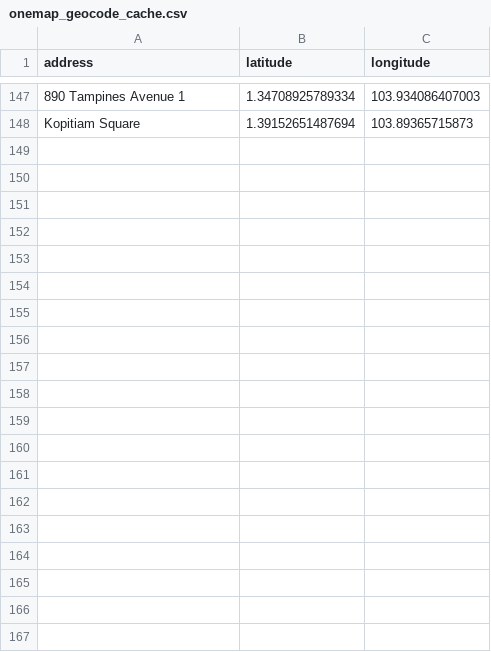
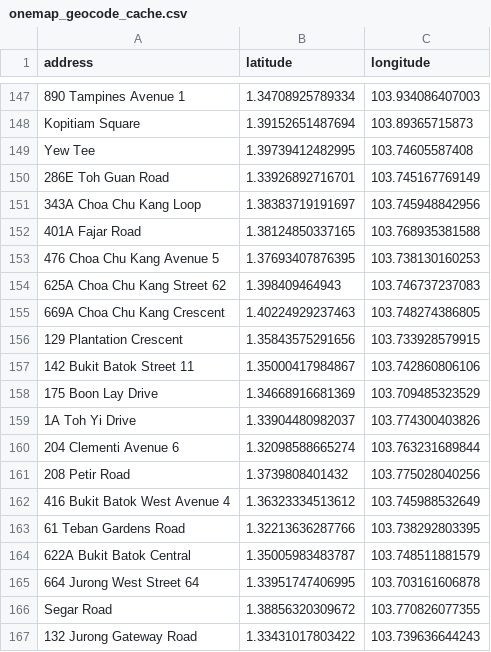
Before and after one commit to DrPinguJr/AMS_Streamlit, a CSV file: Flexar/BlueSG/cache/onemap_geocode_cache.csv, drawn as a sheet; only a part is shown, gaps mark what is left out; the diff covers the shown part only; the diff names each change by its address in the sheet, - before the commit and + after, or states it on an @@ line.

Commit message:
feat: Add new addresses to geocode cache and enhance regional classification for north-west area

```diff
--- a/Flexar/BlueSG/cache/onemap_geocode_cache.csv
+++ b/Flexar/BlueSG/cache/onemap_geocode_cache.csv
+row 149: Yew Tee | 1.39739412482995 | 103.74605587408
+row 150: 286E Toh Guan Road | 1.33926892716701 | 103.745167769149
+row 151: 343A Choa Chu Kang Loop | 1.38383719191697 | 103.745948842956
+row 152: 401A Fajar Road | 1.38124850337165 | 103.768935381588
+row 153: 476 Choa Chu Kang Avenue 5 | 1.37693407876395 | 103.738130160253
+row 154: 625A Choa Chu Kang Street 62 | 1.398409464943 | 103.746737237083
+row 155: 669A Choa Chu Kang Crescent | 1.40224929237463 | 103.748274386805
+row 156: 129 Plantation Crescent | 1.35843575291656 | 103.733928579915
+row 157: 142 Bukit Batok Street 11 | 1.35000417984867 | 103.742860806106
+row 158: 175 Boon Lay Drive | 1.34668916681369 | 103.709485323529
+row 159: 1A Toh Yi Drive | 1.33904480982037 | 103.774300403826
+row 160: 204 Clementi Avenue 6 | 1.32098588665274 | 103.763231689844
+row 161: 208 Petir Road | 1.3739808401432 | 103.775028040256
+row 162: 416 Bukit Batok West Avenue 4 | 1.36323334513612 | 103.745988532649
+row 163: 61 Teban Gardens Road | 1.32213636287766 | 103.738292803395
+row 164: 622A Bukit Batok Central | 1.35005983483787 | 103.748511881579
+row 165: 664 Jurong West Street 64 | 1.33951747406995 | 103.703161606878
+row 166: Segar Road | 1.38856320309672 | 103.770826077355
+row 167: 132 Jurong Gateway Road | 1.33431017803422 | 103.739636644243
```
Also changed, not shown: 16 added rows elsewhere in this file, 4 other files.
